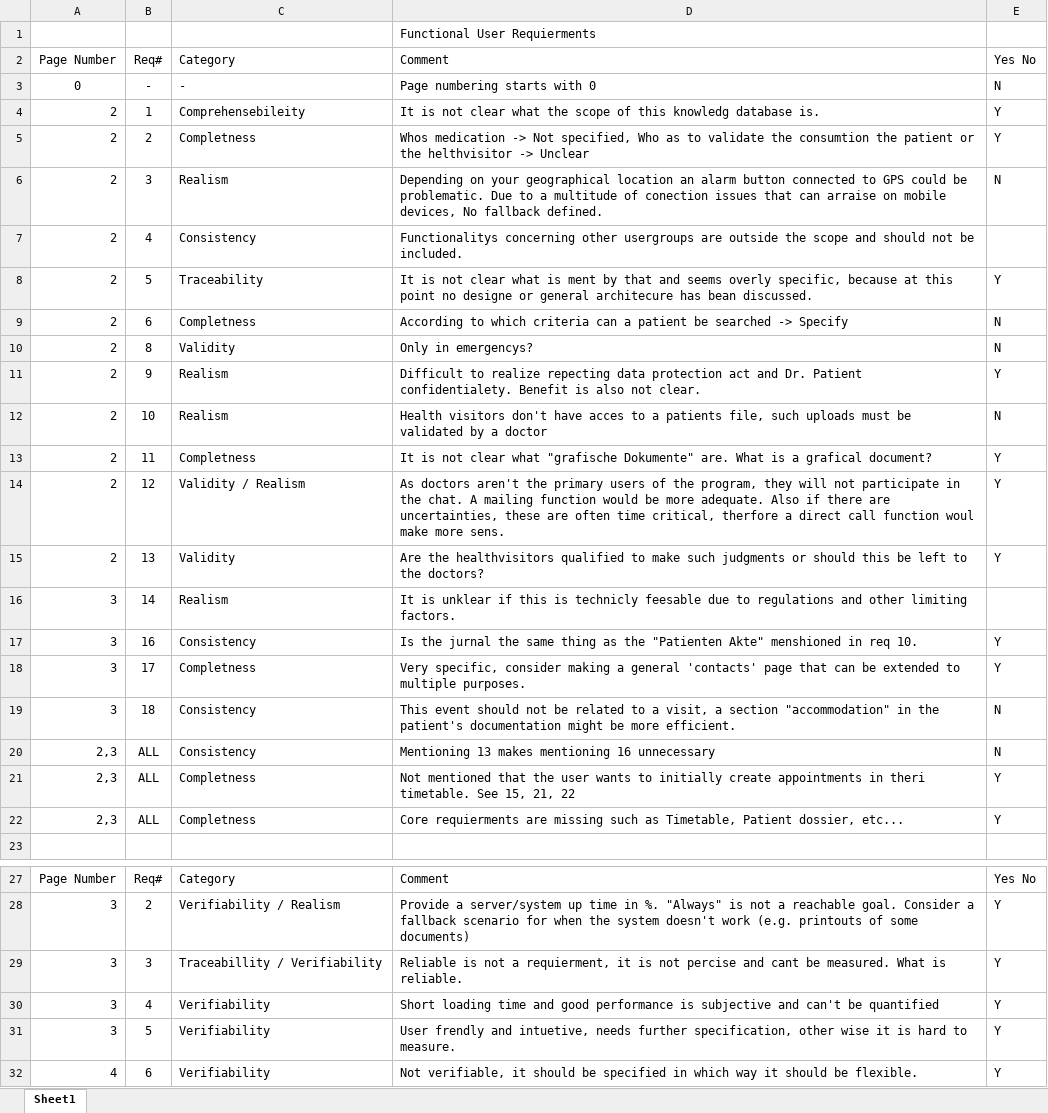
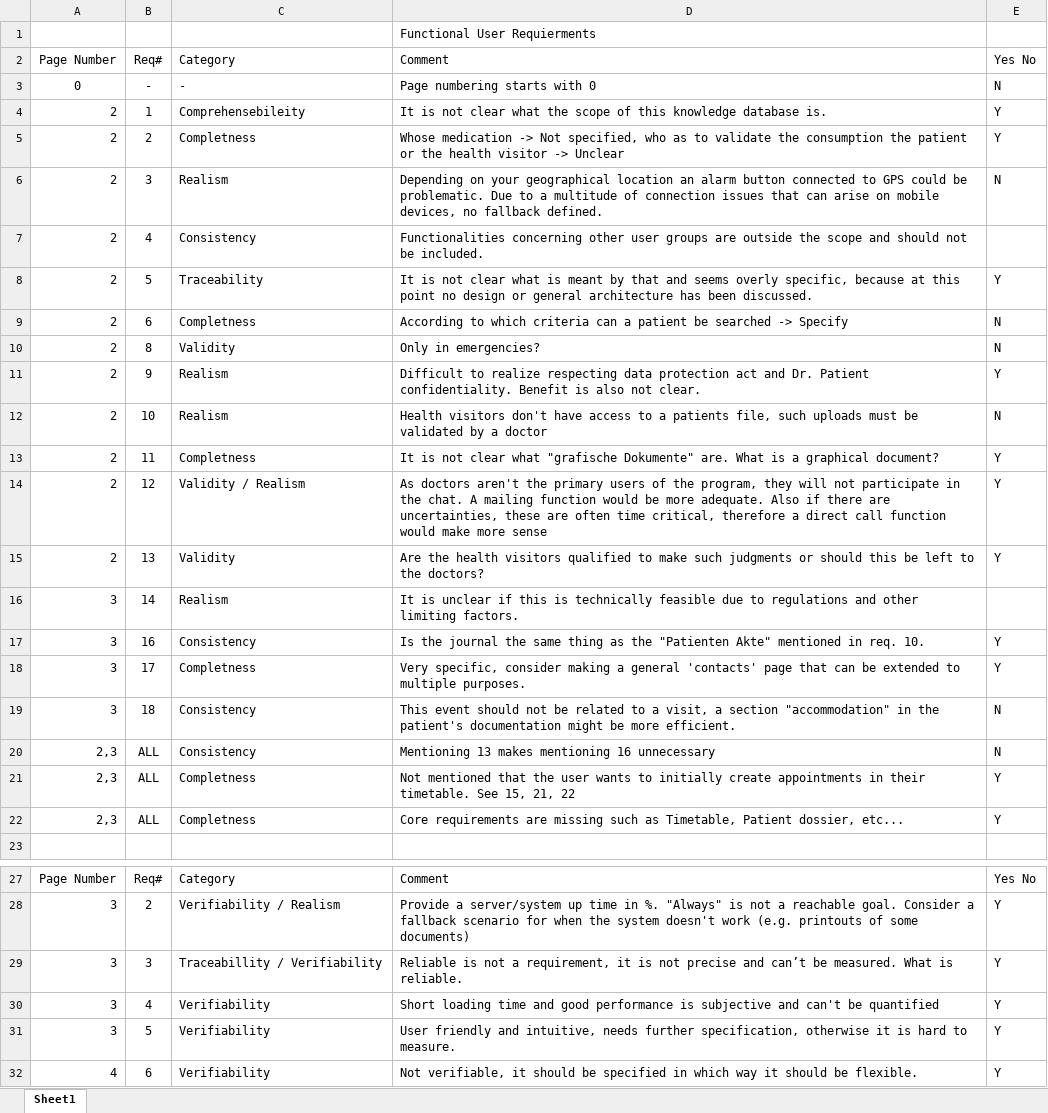
Before and after one commit to AdrianAulbach/CS1, an Excel workbook: docs/CS1/task05/CS1_Task5.xlsx, sheet Sheet1, drawn as a sheet; only a part is shown, gaps mark what is left out; values as stored, in another font and other column widths than the file's, no borders; table styles not drawn; the diff covers the shown part only; the diff names each change by its address in the sheet, - before the commit and + after, or states it on an @@ line.

Commit message:
Excel language correction

```diff
--- a/docs/CS1/task05/CS1_Task5.xlsx (sheet Sheet1)
+++ b/docs/CS1/task05/CS1_Task5.xlsx (sheet Sheet1)
-D4: …of this knowledg database is.
+D4: …of this knowledge database is.
-D5: Whos medication -> Not specified, Who as to validate the consumtion the patient or the helthvisitor -> Unclear
+D5: Whose medication -> Not specified, who as to validate the consumption the patient or the health visitor -> Unclear
-D6: …multitude of conection issues that can arraise on mobile devices, No fallback defined.
+D6: …multitude of connection issues that can arise on mobile devices, no fallback defined.
-D7: Functionalitys concerning other usergroups are outside…
+D7: Functionalities concerning other user groups are outside…
-D8: …what is ment by that and seems overly specific, because at this point no designe or general architecure has bean discussed.
+D8: …what is meant by that and seems overly specific, because at this point no design or general architecture has been discussed.
-D10: Only in emergencys?
+D10: Only in emergencies?
-D11: …to realize repecting data protection act and Dr. Patient confidentialety. Benefit is…
+D11: …to realize respecting data protection act and Dr. Patient confidentiality. Benefit is…
-D12: …don't have acces to a…
+D12: …don't have access to a…
-D13: …is a grafical document?
+D13: …is a graphical document?
-D14: …time critical, therfore a direct call function woul make more sens.
+D14: …time critical, therefore a direct call function would make more sense
-D15: Are the healthvisitors qualified to…
+D15: Are the health visitors qualified to…
-D16: It is unklear if this is technicly feesable due to…
+D16: It is unclear if this is technically feasible due to…
-D17: Is the jurnal the same thing as the "Patienten Akte" menshioned in req 10.
+D17: Is the journal the same thing as the "Patienten Akte" mentioned in req. 10.
-D21: …appointments in theri timetable. See…
+D21: …appointments in their timetable. See…
-D22: Core requierments are missing…
+D22: Core requirements are missing…
-D29: …not a requierment, it is not percise and cant be measured.…
+D29: …not a requirement, it is not precise and can’t be measured.…
-D31: User frendly and intuetive, needs further specification, other wise it is…
+D31: User friendly and intuitive, needs further specification, otherwise it is…
```
Also changed, not shown: 4 edited cells elsewhere in this sheet.
